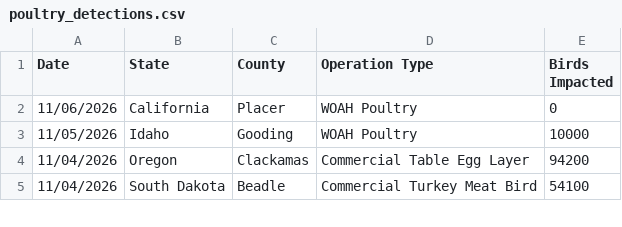
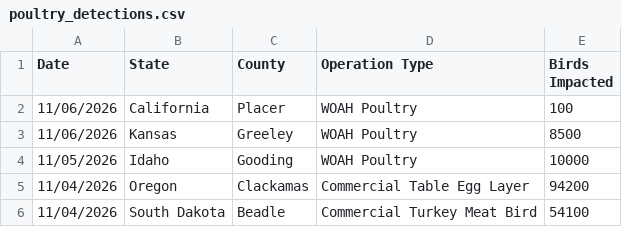
Before and after one commit to casey891/hpai-dashboard, a CSV file: data/poultry_detections.csv, drawn as a sheet; only a part is shown.

```diff
--- a/data/poultry_detections.csv
+++ b/data/poultry_detections.csv
@@ -1,3 +1,4 @@
 Date,State,County,Operation Type,Birds Impacted
-11/06/2026,California,Placer,WOAH Poultry,0
+11/06/2026,California,Placer,WOAH Poultry,100
+11/06/2026,Kansas,Greeley,WOAH Poultry,8500
 11/05/2026,Idaho,Gooding,WOAH Poultry,10000
```
Also changed, not shown: data/livestock_detections.csv, 3 other files.
